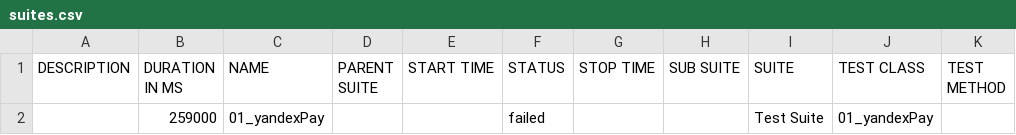
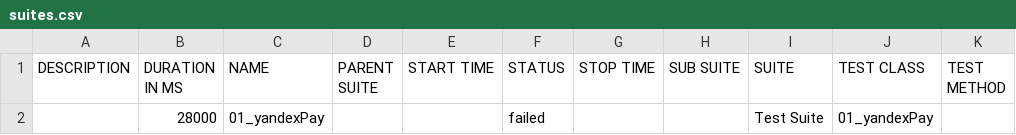
Before and after one commit to antongetfive/Maestro_Avtotests, a CSV file: docs/data/suites.csv, drawn as a sheet.

```diff
--- a/docs/data/suites.csv
+++ b/docs/data/suites.csv
@@ -1,2 +1,2 @@
 "DESCRIPTION","DURATION IN MS","NAME","PARENT SUITE","START TIME","STATUS","STOP TIME","SUB SUITE","SUITE","TEST CLASS","TEST METHOD"
-"","259000","01_yandexPay","","","failed","","","Test Suite","01_yandexPay",""
+"","28000","01_yandexPay","","","failed","","","Test Suite","01_yandexPay",""
```
Also changed, not shown: 16 other files.
